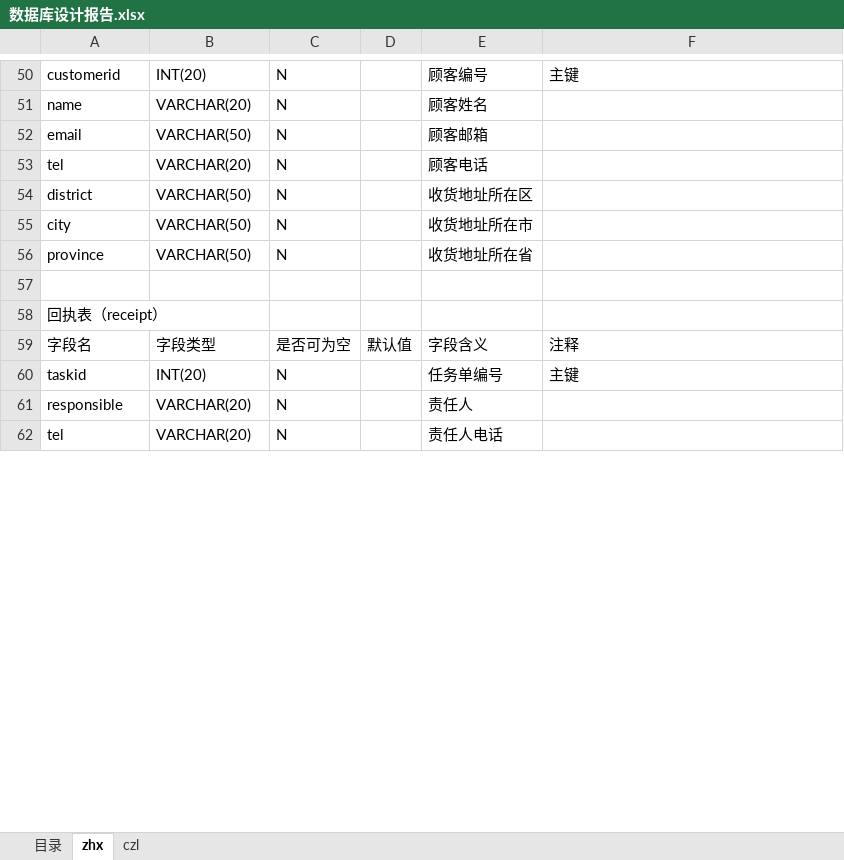
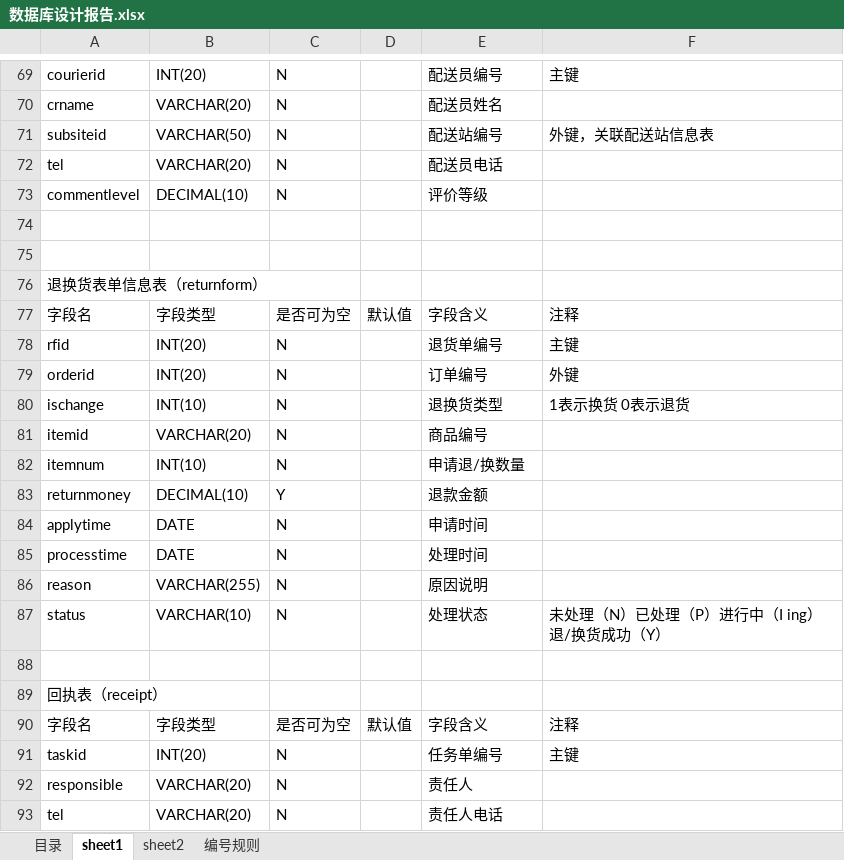
Before and after one commit to Hydrapse/i-LogisticsSystem, an Excel workbook: 文档/数据库设计报告.xlsx, sheet sheet1, drawn as a sheet; only a part is shown, gaps mark what is left out; values as stored, in another font and other column widths than the file's, no cell formats; removed rows and columns are numbered as before the commit, all else as after; the diff covers the shown part only; the diff names each change by its address in the sheet, - before the commit and + after, or states it on an @@ line.

```diff
--- a/文档/数据库设计报告.xlsx (sheet sheet1)
+++ b/文档/数据库设计报告.xlsx (sheet sheet1)
-sheet tab: zhx
+sheet tab: sheet1
-sheet tab: czl
+sheet tab: sheet2
+sheet tab: 编号规则
-A69: customerid
+A69: courierid
-E69: 顾客编号
+E69: 配送员编号
-A70: name
+A70: crname
-E70: 顾客姓名
+E70: 配送员姓名
-row 52: email | VARCHAR(50) | N |  | 顾客邮箱
@@ row 78 moved to row 71: subsiteid @@
-E72: 顾客电话
+E72: 配送员电话
-row 54: district | VARCHAR(50) | N |  | 收货地址所在区
+row 73: commentlevel | DECIMAL(10) | N |  | 评价等级
-row 74: city | VARCHAR(50) | N |  | 收货地址所在市
+row 74: (empty)
-row 75: province | VARCHAR(50) | N |  | 收货地址所在省
+row 75: (empty)
+row 76: 退换货表单信息表（returnform）
@@ row 83 moved to row 77: 字段名 @@
+row 78: rfid | INT(20) | N |  | 退货单编号 | 主键
+row 79: orderid | INT(20) | N |  | 订单编号 | 外键
+row 80: ischange | INT(10) | N |  | 退换货类型 | 1表示换货 0表示退货
@@ row 85 moved to row 81: itemid @@
+row 82: itemnum | INT(10) | N |  | 申请退/换数量
+row 83: returnmoney | DECIMAL(10) | Y |  | 退款金额
@@ row 88 moved to row 84: applytime @@
@@ row 89 moved to row 85: processtime @@
+row 86: reason | VARCHAR(255) | N |  | 原因说明
+row 87: status | VARCHAR(10) | N |  | 处理状态 | 未处理（N）已处理（P）进行中（I ing）退/换货成功（Y）
```
Also changed, not shown: 13 added rows, 25 removed rows, 9 moved rows and 15 edited cells elsewhere in this sheet, sheet sheet2, sheet 目录, cell formats, 15 other files.
